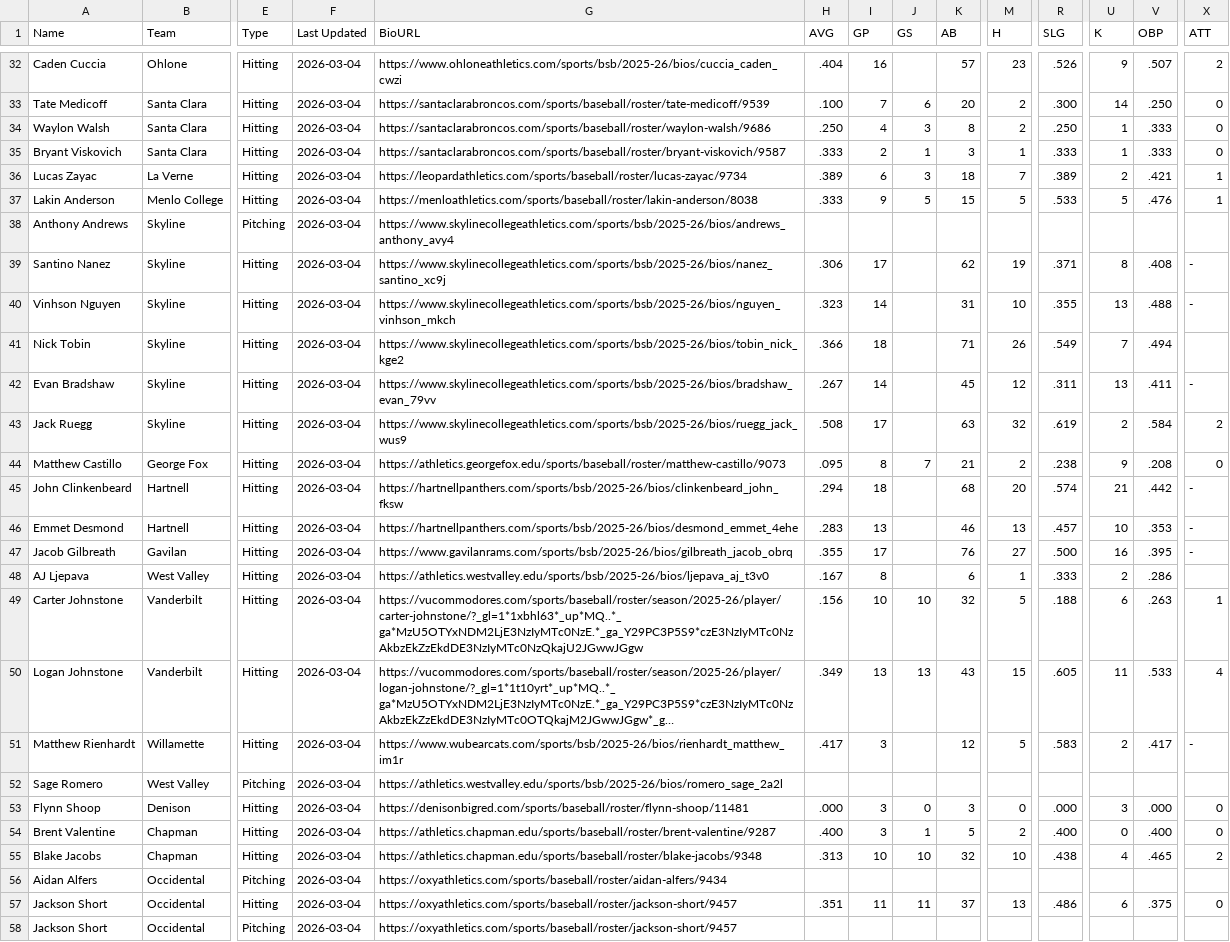
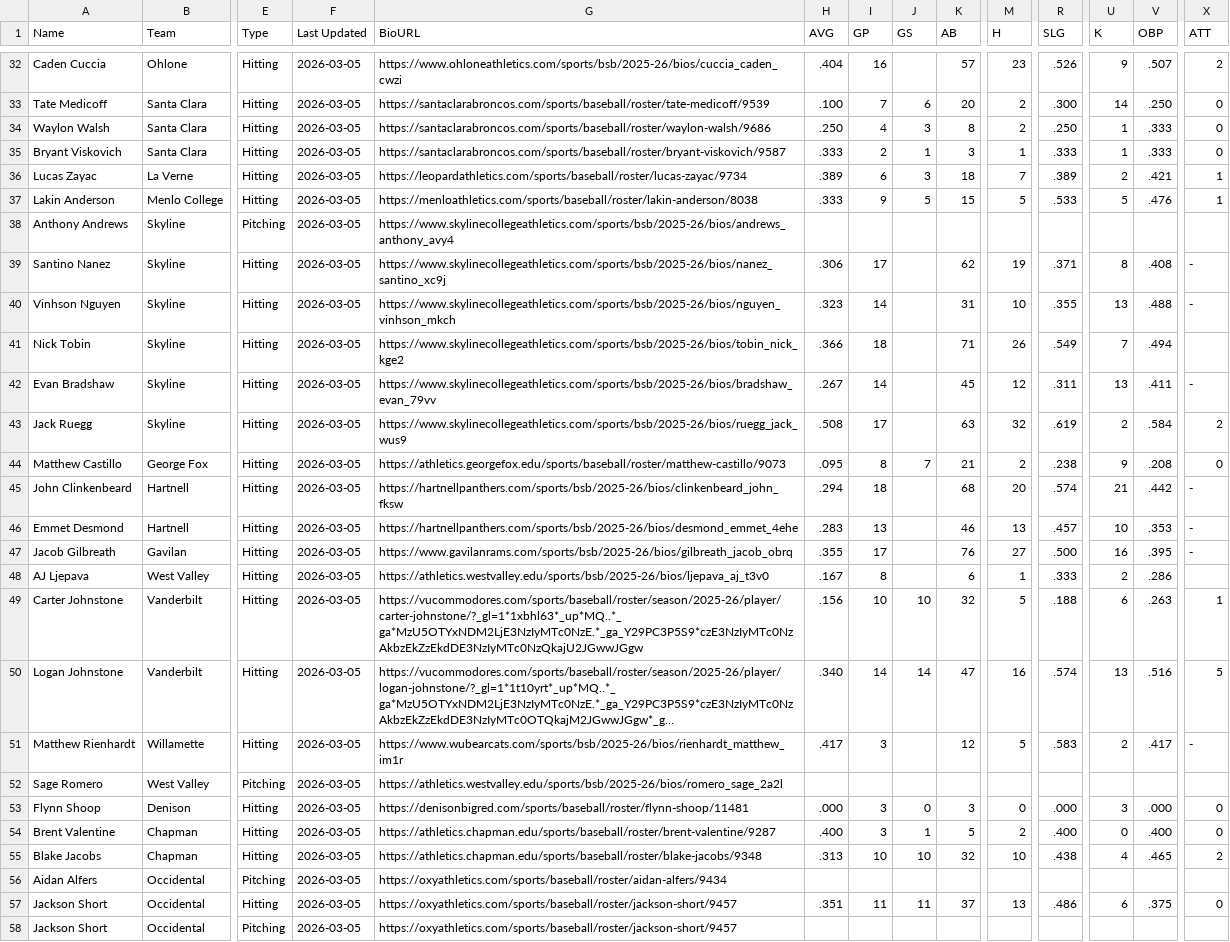
Before and after one commit to krojko24/ccb-alumni-tracker, a CSV file: college_stats.csv, drawn as a sheet; only a part is shown, gaps mark what is left out; long unchanged cells end in …; the diff covers the shown part only; the diff names each change by its address in the sheet, - before the commit and + after, or states it on an @@ line.

```diff
--- a/college_stats.csv
+++ b/college_stats.csv
-F32:F58 (Last Updated): 2026-03-04
+F32:F58 (Last Updated): 2026-03-05
-H50 (AVG): .349
+H50 (AVG): .340
-I50 (GP): 13
+I50 (GP): 14
-J50 (GS): 13
+J50 (GS): 14
-K50 (AB): 43
+K50 (AB): 47
-M50 (H): 15
+M50 (H): 16
-R50 (SLG): .605
+R50 (SLG): .574
-U50 (K): 11
+U50 (K): 13
-V50 (OBP): .533
+V50 (OBP): .516
-X50 (ATT): 4
+X50 (ATT): 5
```
Also changed, not shown: 2 added rows and 63 edited cells elsewhere in this file.
